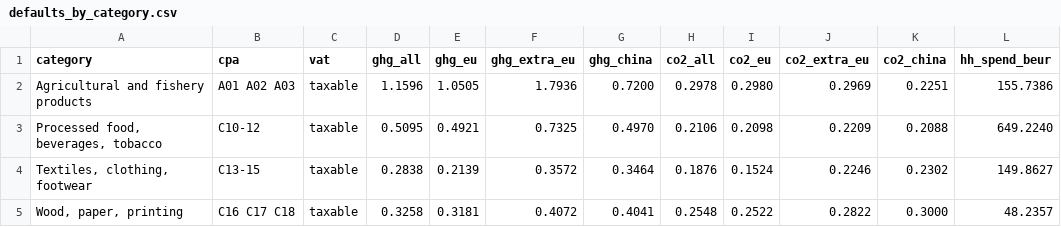
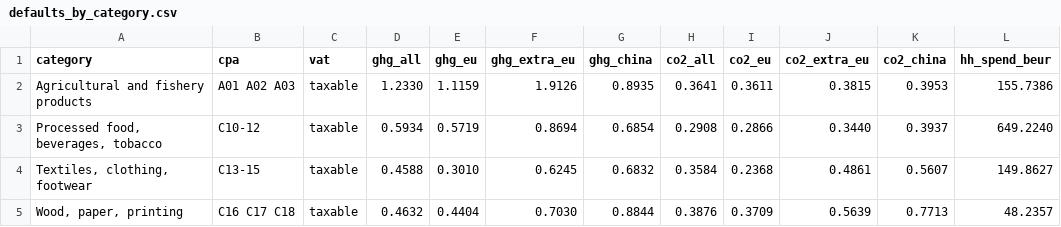
Before and after one commit to sjstretton/writing, a CSV file: B Working Papers/1.ClimateAndFiscalPolicy/1.6.CarbonConsumptionTax/2.Source/defaults_by_category.csv, drawn as a sheet; only a part is shown; the diff covers the shown part only; the diff names each change by its address in the sheet, - before the commit and + after, or states it on an @@ line.

```diff
--- a/B Working Papers/1.ClimateAndFiscalPolicy/1.6.CarbonConsumptionTax/2.Source/defaults_by_category.csv
+++ b/B Working Papers/1.ClimateAndFiscalPolicy/1.6.CarbonConsumptionTax/2.Source/defaults_by_category.csv
-D2 (ghg_all): 1.1596
+D2 (ghg_all): 1.2330
-E2 (ghg_eu): 1.0505
+E2 (ghg_eu): 1.1159
-F2 (ghg_extra_eu): 1.7936
+F2 (ghg_extra_eu): 1.9126
-G2 (ghg_china): 0.7200
+G2 (ghg_china): 0.8935
-H2 (co2_all): 0.2978
+H2 (co2_all): 0.3641
-I2 (co2_eu): 0.2980
+I2 (co2_eu): 0.3611
-J2 (co2_extra_eu): 0.2969
+J2 (co2_extra_eu): 0.3815
-K2 (co2_china): 0.2251
+K2 (co2_china): 0.3953
-D3 (ghg_all): 0.5095
+D3 (ghg_all): 0.5934
-E3 (ghg_eu): 0.4921
+E3 (ghg_eu): 0.5719
-F3 (ghg_extra_eu): 0.7325
+F3 (ghg_extra_eu): 0.8694
-G3 (ghg_china): 0.4970
+G3 (ghg_china): 0.6854
-H3 (co2_all): 0.2106
+H3 (co2_all): 0.2908
-I3 (co2_eu): 0.2098
+I3 (co2_eu): 0.2866
-J3 (co2_extra_eu): 0.2209
+J3 (co2_extra_eu): 0.3440
-K3 (co2_china): 0.2088
+K3 (co2_china): 0.3937
-D4 (ghg_all): 0.2838
+D4 (ghg_all): 0.4588
-E4 (ghg_eu): 0.2139
+E4 (ghg_eu): 0.3010
-F4 (ghg_extra_eu): 0.3572
+F4 (ghg_extra_eu): 0.6245
-G4 (ghg_china): 0.3464
+G4 (ghg_china): 0.6832
-H4 (co2_all): 0.1876
+H4 (co2_all): 0.3584
-I4 (co2_eu): 0.1524
+I4 (co2_eu): 0.2368
-J4 (co2_extra_eu): 0.2246
+J4 (co2_extra_eu): 0.4861
-K4 (co2_china): 0.2302
+K4 (co2_china): 0.5607
-D5 (ghg_all): 0.3258
+D5 (ghg_all): 0.4632
-E5 (ghg_eu): 0.3181
+E5 (ghg_eu): 0.4404
-F5 (ghg_extra_eu): 0.4072
+F5 (ghg_extra_eu): 0.7030
-G5 (ghg_china): 0.4041
+G5 (ghg_china): 0.8844
-H5 (co2_all): 0.2548
+H5 (co2_all): 0.3876
-I5 (co2_eu): 0.2522
+I5 (co2_eu): 0.3709
-J5 (co2_extra_eu): 0.2822
+J5 (co2_extra_eu): 0.5639
-K5 (co2_china): 0.3000
+K5 (co2_china): 0.7713
```
Also changed, not shown: 150 edited cells elsewhere in this file, B Working Papers/1.ClimateAndFiscalPolicy/1.6.CarbonConsumptionTax/2.Source/basket_summary.csv, B Working Papers/1.ClimateAndFiscalPolicy/1.6.CarbonConsumptionTax/2.Source/defaults_by_product.csv, 9 other files.
